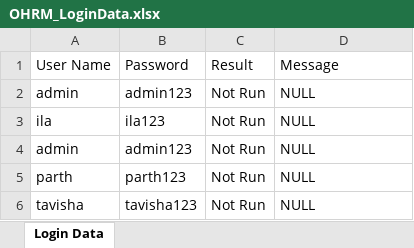
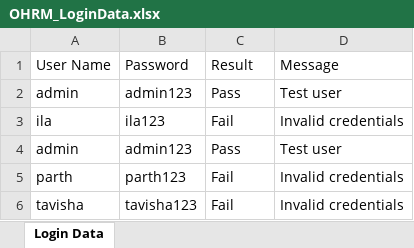
Before and after one commit to ankushvankore/AViIT-Selenium-17, an Excel workbook: MyAutomationProject1/ExcelFiles/OHRM_LoginData.xlsx, sheet Login Data, drawn as a sheet; values as stored, in another font and other column widths than the file's, no borders; the diff names each change by its address in the sheet, - before the commit and + after, or states it on an @@ line.

```diff
--- a/MyAutomationProject1/ExcelFiles/OHRM_LoginData.xlsx (sheet Login Data)
+++ b/MyAutomationProject1/ExcelFiles/OHRM_LoginData.xlsx (sheet Login Data)
-C2 (Result): Not Run
+C2 (Result): Pass
-D2 (Message): NULL
+D2 (Message): Test user
-C3 (Result): Not Run
+C3 (Result): Fail
-D3 (Message): NULL
+D3 (Message): Invalid credentials
-C4 (Result): Not Run
+C4 (Result): Pass
-D4 (Message): NULL
+D4 (Message): Test user
-C5:C6 (Result): Not Run
+C5:C6 (Result): Fail
-D5:D6 (Message): NULL
+D5:D6 (Message): Invalid credentials
```
Also changed, not shown: 3 other files.
